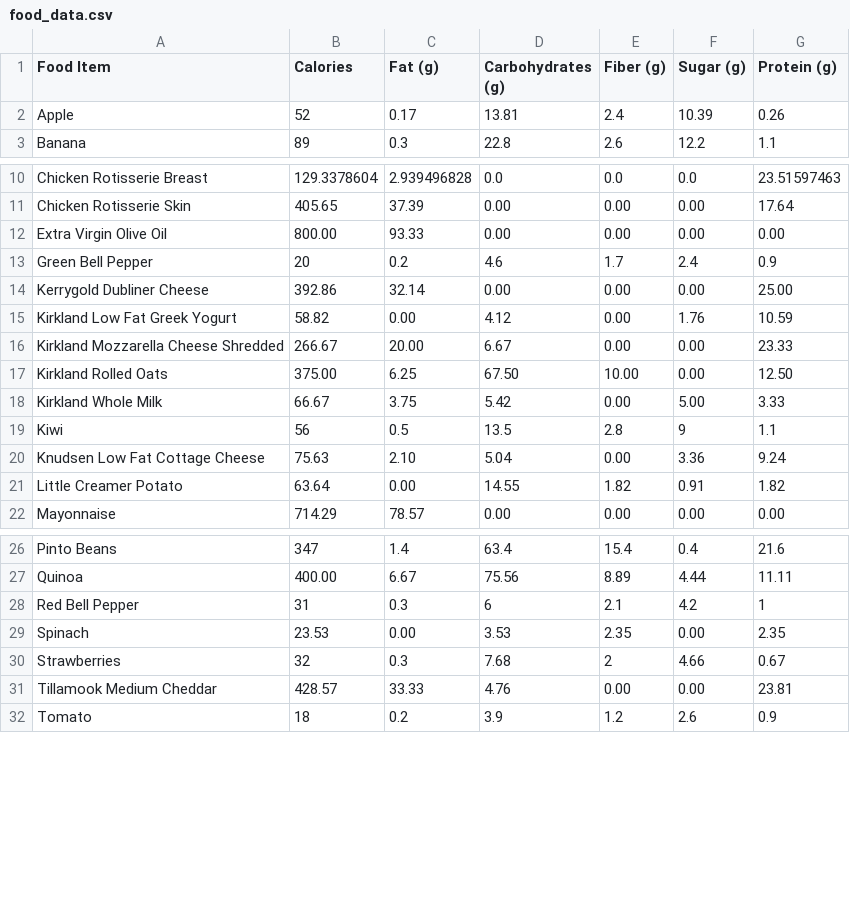
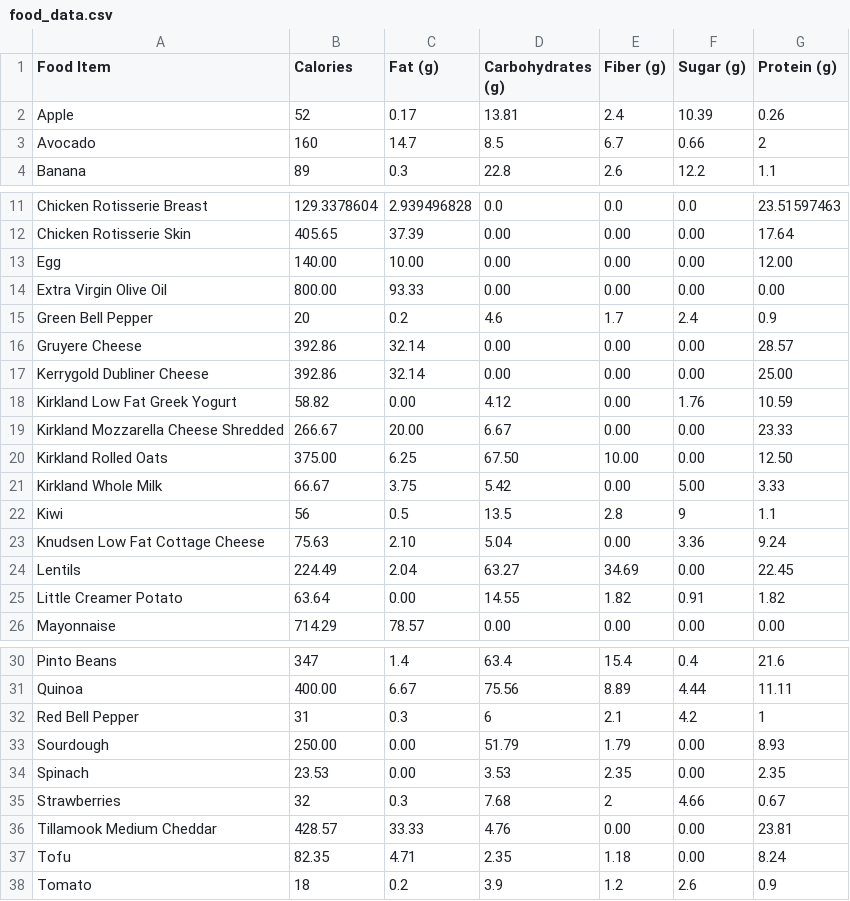
Before and after one commit to DragonSenses/Curiosity, a CSV file: MacroCalculator/food_data.csv, drawn as a sheet; only a part is shown, gaps mark what is left out.

Commit message:
feat: Populate food_data.csv

```diff
--- a/MacroCalculator/food_data.csv
+++ b/MacroCalculator/food_data.csv
@@ -2,2 +2,3 @@ Food Item,Calories,Fat (g),Carbohydrates (g),Fiber (g),Sugar (g),Protein (g)
 Apple,52,0.17,13.81,2.4,10.39,0.26
+Avocado,160,14.7,8.5,6.7,0.66,2
 Banana,89,0.3,22.8,2.6,12.2,1.1
@@ -11,4 +12,6 @@ Chicken Rotisserie Breast,129.3378604,2.939496828,0.0,0.0,0.0,23.51597463
 Chicken Rotisserie Skin,405.65,37.39,0.00,0.00,0.00,17.64
+Egg,140.00,10.00,0.00,0.00,0.00,12.00
 Extra Virgin Olive Oil,800.00,93.33,0.00,0.00,0.00,0.00
 Green Bell Pepper,20,0.2,4.6,1.7,2.4,0.9
+Gruyere Cheese,392.86,32.14,0.00,0.00,0.00,28.57
 Kerrygold Dubliner Cheese,392.86,32.14,0.00,0.00,0.00,25.00
@@ -20,2 +23,3 @@ Kiwi,56,0.5,13.5,2.8,9,1.1
 Knudsen Low Fat Cottage Cheese,75.63,2.10,5.04,0.00,3.36,9.24
+Lentils,224.49,2.04,63.27,34.69,0.00,22.45
 Little Creamer Potato,63.64,0.00,14.55,1.82,0.91,1.82
@@ -28,2 +32,3 @@ Quinoa,400.00,6.67,75.56,8.89,4.44,11.11
 Red Bell Pepper,31,0.3,6,2.1,4.2,1
+Sourdough,250.00,0.00,51.79,1.79,0.00,8.93
 Spinach,23.53,0.00,3.53,2.35,0.00,2.35
@@ -31,2 +36,3 @@ Strawberries,32,0.3,7.68,2,4.66,0.67
 Tillamook Medium Cheddar,428.57,33.33,4.76,0.00,0.00,23.81
+Tofu,82.35,4.71,2.35,1.18,0.00,8.24
 Tomato,18,0.2,3.9,1.2,2.6,0.9
```
